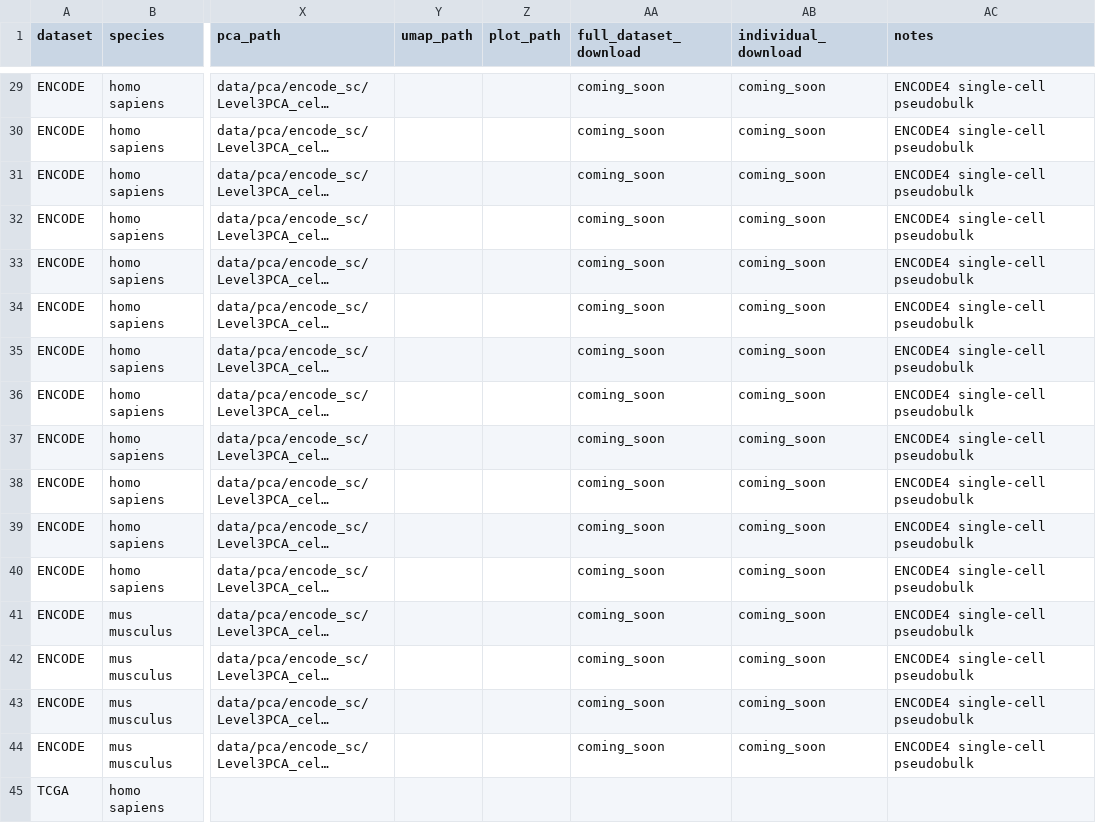
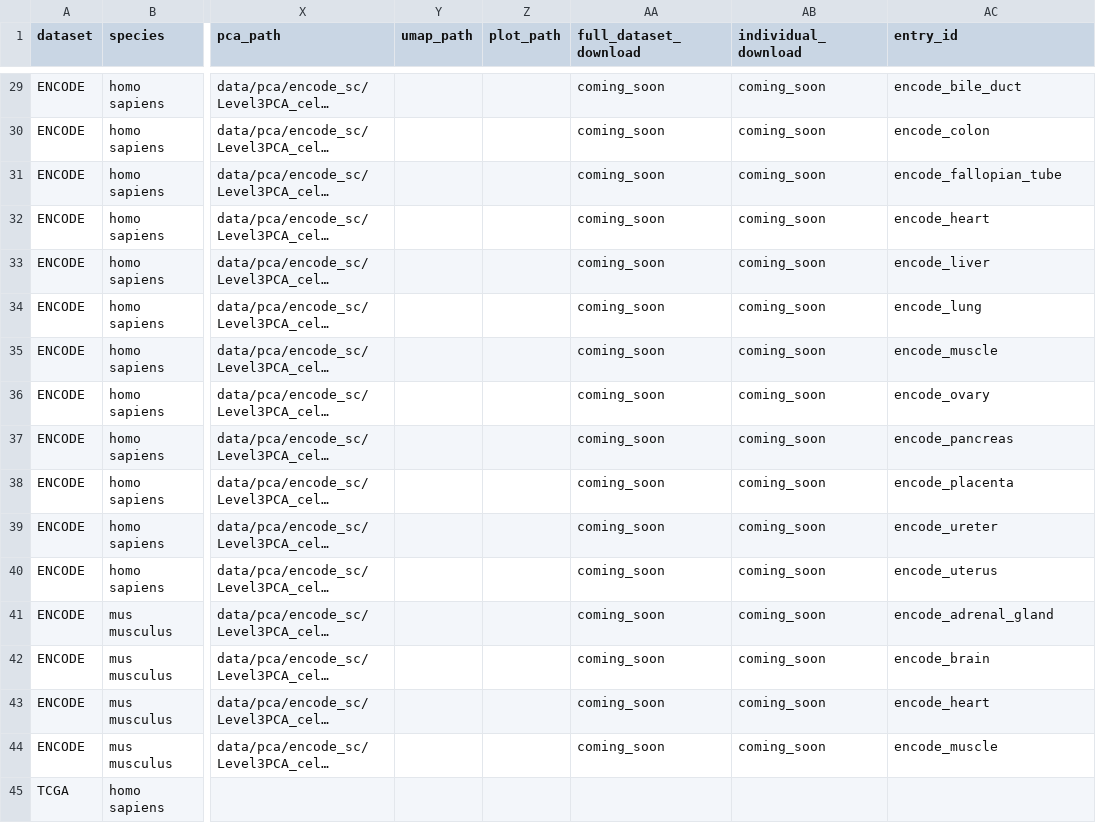
Before and after one commit to CharlotteZZh/DNA_Database_backup, a CSV file: data/metadata.csv, drawn as a sheet; only a part is shown, gaps mark what is left out; long unchanged cells end in …; the diff covers the shown part only; the diff names each change by its address in the sheet, - before the commit and + after, or states it on an @@ line.

```diff
--- a/data/metadata.csv
+++ b/data/metadata.csv
-AC1: notes
+AC1: entry_id
-AC29 (entry_id): ENCODE4 single-cell pseudobulk
+AC29 (entry_id): encode_bile_duct
-AC30 (entry_id): ENCODE4 single-cell pseudobulk
+AC30 (entry_id): encode_colon
-AC31 (entry_id): ENCODE4 single-cell pseudobulk
+AC31 (entry_id): encode_fallopian_tube
-AC32 (entry_id): ENCODE4 single-cell pseudobulk
+AC32 (entry_id): encode_heart
-AC33 (entry_id): ENCODE4 single-cell pseudobulk
+AC33 (entry_id): encode_liver
-AC34 (entry_id): ENCODE4 single-cell pseudobulk
+AC34 (entry_id): encode_lung
-AC35 (entry_id): ENCODE4 single-cell pseudobulk
+AC35 (entry_id): encode_muscle
-AC36 (entry_id): ENCODE4 single-cell pseudobulk
+AC36 (entry_id): encode_ovary
-AC37 (entry_id): ENCODE4 single-cell pseudobulk
+AC37 (entry_id): encode_pancreas
-AC38 (entry_id): ENCODE4 single-cell pseudobulk
+AC38 (entry_id): encode_placenta
-AC39 (entry_id): ENCODE4 single-cell pseudobulk
+AC39 (entry_id): encode_ureter
-AC40 (entry_id): ENCODE4 single-cell pseudobulk
+AC40 (entry_id): encode_uterus
-AC41 (entry_id): ENCODE4 single-cell pseudobulk
+AC41 (entry_id): encode_adrenal_gland
-AC42 (entry_id): ENCODE4 single-cell pseudobulk
+AC42 (entry_id): encode_brain
-AC43 (entry_id): ENCODE4 single-cell pseudobulk
+AC43 (entry_id): encode_heart
-AC44 (entry_id): ENCODE4 single-cell pseudobulk
+AC44 (entry_id): encode_muscle
```
Also changed, not shown: 27 edited cells elsewhere in this file, 2 other files.
